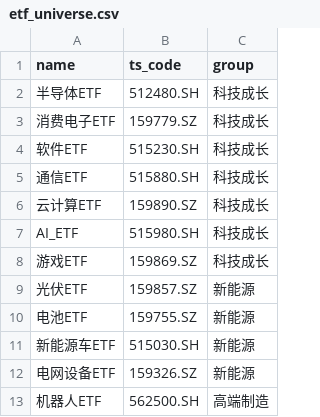
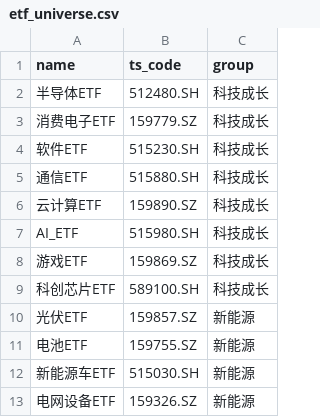
Before and after one commit to huyukun662-crypto/A-Share-ETF-Rotation-Strategy-2.0, a CSV file: data_cache/etf_universe.csv, drawn as a sheet; only a part is shown; the shorter side is filled out with more unchanged rows; the diff names each change by its address in the sheet, - before the commit and + after, or states it on an @@ line.

```diff
--- a/data_cache/etf_universe.csv
+++ b/data_cache/etf_universe.csv
+row 9: 科创芯片ETF | 589100.SH | 科技成长
```
Also changed, not shown: results/equity_curve.csv, results/grid_search_three_way.csv, 17 other files.
